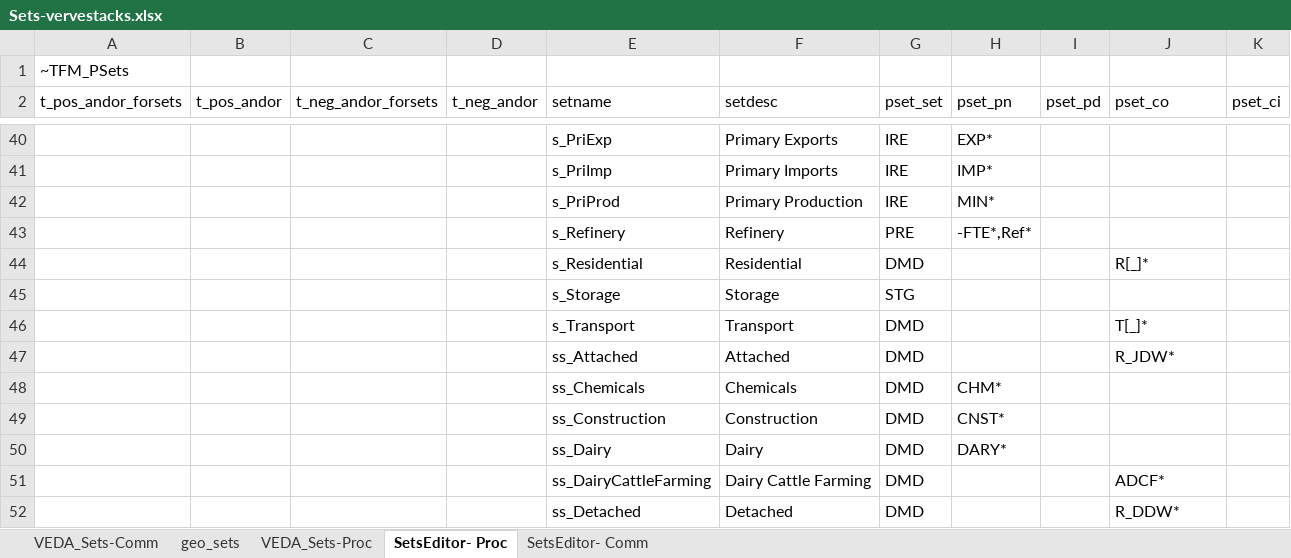
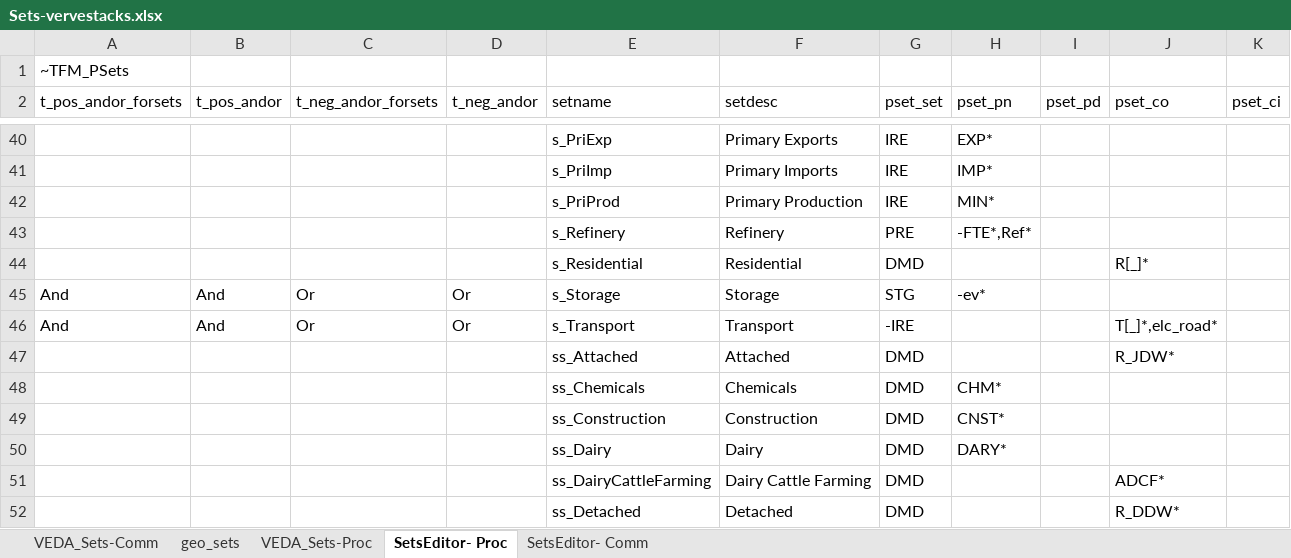
Before and after one commit to akanudia/VerveStacks_NZL_EECA, an Excel workbook: Sets-vervestacks.xlsx, sheet SetsEditor- Proc, drawn as a sheet; only a part is shown, gaps mark what is left out; values as stored, in another font and other column widths than the file's, no borders; removed rows and columns are numbered as before the commit, all else as after; the diff names each change by its address in the sheet, - before the commit and + after, or states it on an @@ line.

Commit message:
Update Sets-vervestacks.xlsx

```diff
--- a/Sets-vervestacks.xlsx (sheet SetsEditor- Proc)
+++ b/Sets-vervestacks.xlsx (sheet SetsEditor- Proc)
-row 45:  |  |  |  | s_Storage | Storage | STG
-row 46:  |  |  |  | s_Transport | Transport | DMD |  |  | T[_]*
+row 45: And | And | Or | Or | s_Storage | Storage | STG | -ev*
+row 46: And | And | Or | Or | s_Transport | Transport | -IRE |  |  | T[_]*,elc_road*
```
Also changed, not shown: sheet SetsEditor- Comm, formulas that keep their value.
